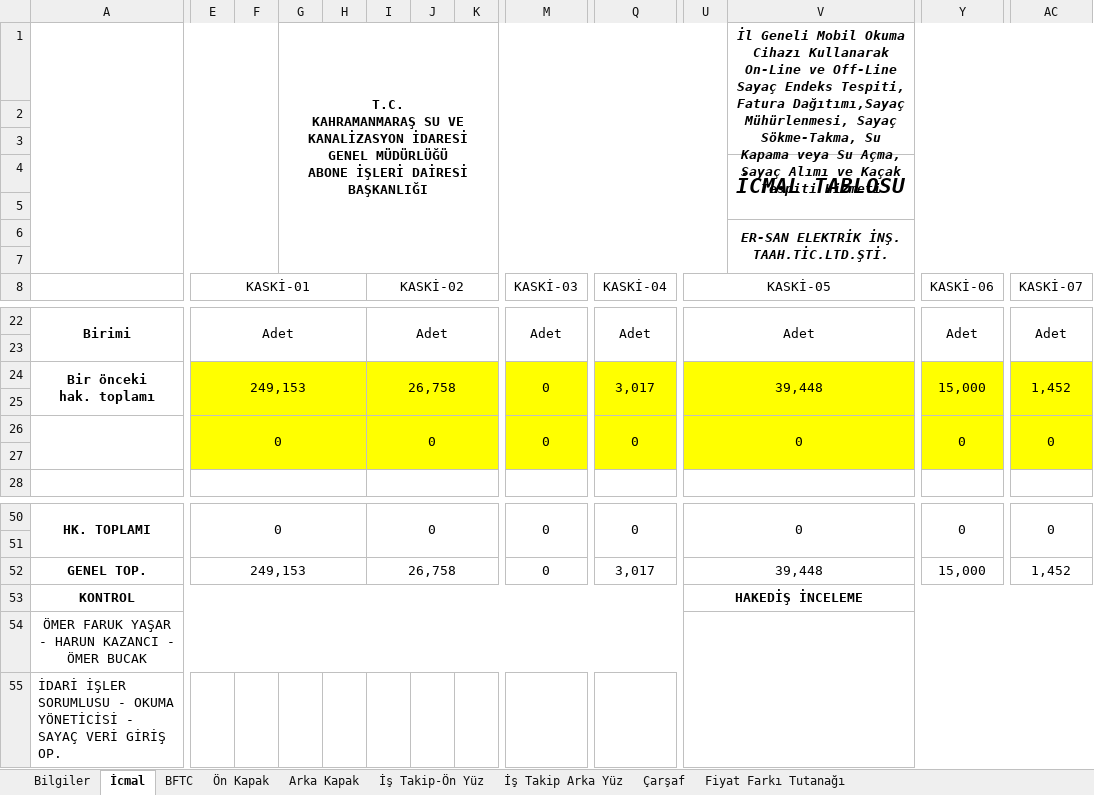
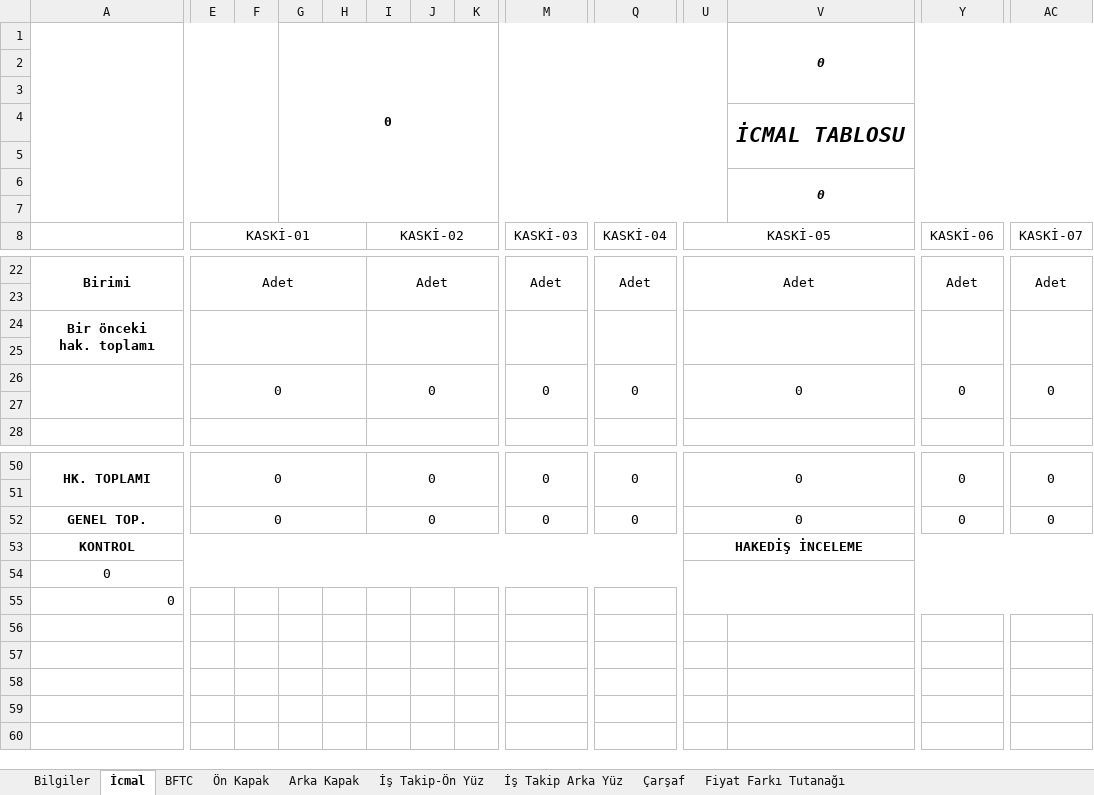
Before and after one commit to gokmenma/ersan_elk, an Excel workbook: views/hakedisler/Hakedis.xlsx, sheet İcmal, drawn as a sheet; only a part is shown, gaps mark what is left out; values as stored, in another font and other column widths than the file's, no borders; charts and pictures not drawn; removed rows and columns are numbered as before the commit, all else as after; rows hold the shown columns only; ↵ is a line break in a cell; the diff covers the shown part only; the diff names each change by its address in the sheet, - before the commit and + after, or states it on an @@ line.

```diff
--- a/views/hakedisler/Hakedis.xlsx (sheet İcmal)
+++ b/views/hakedisler/Hakedis.xlsx (sheet İcmal)
-row 1:  |  |  | T.C. ↵ KAHRAMANMARAŞ SU VE KANALİZASYON İDARESİ GENEL MÜDÜRLÜĞÜ ↵ ABONE İŞLERİ DAİRESİ BAŞKANLIĞI |  |  |  |  |  |  |  | İl Geneli Mobil Okuma Cihazı Kullanarak On-Line ve Off-Line Sayaç Endeks Tespiti, Fatura Dağıtımı,Sayaç Mühürlenmesi, Sayaç Sökme-Takma, Su Kapama veya Su Açma, Sayaç Alımı ve Kaçak Tespiti Hizmeti
+row 1:  |  |  | 0 |  |  |  |  |  |  |  | 0
-V6: ER-SAN ELEKTRİK İNŞ. TAAH.TİC.LTD.ŞTİ.
+V6: 0
-row 24: Bir önceki ↵ hak. toplamı | 249,153 |  |  |  | 26,758 |  |  | 0 | 3,017 | 39,448 |  | 15,000 | 1,452
+row 24: Bir önceki ↵ hak. toplamı
-E25:AC27 fill: #FFFF00
+E25:AC27 fill: none
-row 52: GENEL TOP. | 249,153 |  |  |  | 26,758 |  |  | 0 | 3,017 | 39,448 |  | 15,000 | 1,452
+row 52: GENEL TOP. | 0 |  |  |  | 0 |  |  | 0 | 0 | 0 |  | 0 | 0
-row 54: ÖMER FARUK YAŞAR - HARUN KAZANCI - ÖMER BUCAK
+row 54: 0
-A55: İDARİ İŞLER SORUMLUSU - OKUMA YÖNETİCİSİ - SAYAÇ VERİ GİRİŞ OP.
+A55: 0
```
Also changed, not shown: cell formats elsewhere in this sheet, sheet Bilgiler, sheet Fiyat Farkı Tutanağı, sheet Çarşaf, sheet Ön Kapak, sheet Arka Kapak, sheet İş Takip-Ön Yüz, 2 more sheets, formulas that keep their value, 8 other files.
